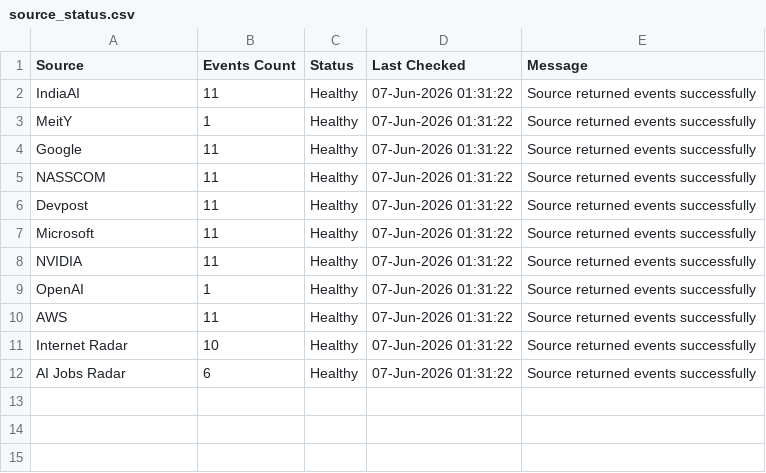
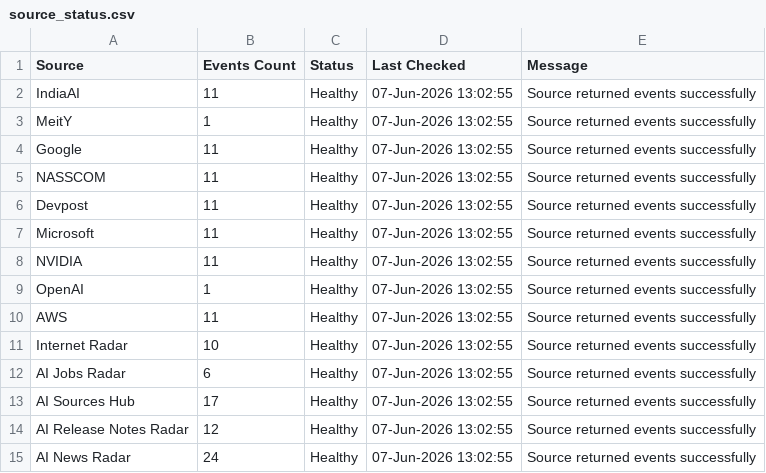
Before and after one commit to Indrasenagitid/Repository-Name-ai-events-radar, a CSV file: source_status.csv, drawn as a sheet.

Commit message:
Version 9 - AI News Radar, Release Notes, ContentType Engine

```diff
--- a/source_status.csv
+++ b/source_status.csv
@@ -1,12 +1,15 @@
 Source,Events Count,Status,Last Checked,Message
-IndiaAI,11,Healthy,07-Jun-2026 01:31:22,Source returned events successfully
-MeitY,1,Healthy,07-Jun-2026 01:31:22,Source returned events successfully
-Google,11,Healthy,07-Jun-2026 01:31:22,Source returned events successfully
-NASSCOM,11,Healthy,07-Jun-2026 01:31:22,Source returned events successfully
-Devpost,11,Healthy,07-Jun-2026 01:31:22,Source returned events successfully
-Microsoft,11,Healthy,07-Jun-2026 01:31:22,Source returned events successfully
-NVIDIA,11,Healthy,07-Jun-2026 01:31:22,Source returned events successfully
-OpenAI,1,Healthy,07-Jun-2026 01:31:22,Source returned events successfully
-AWS,11,Healthy,07-Jun-2026 01:31:22,Source returned events successfully
-Internet Radar,10,Healthy,07-Jun-2026 01:31:22,Source returned events successfully
-AI Jobs Radar,6,Healthy,07-Jun-2026 01:31:22,Source returned events successfully
+IndiaAI,11,Healthy,07-Jun-2026 13:02:55,Source returned events successfully
+MeitY,1,Healthy,07-Jun-2026 13:02:55,Source returned events successfully
+Google,11,Healthy,07-Jun-2026 13:02:55,Source returned events successfully
+NASSCOM,11,Healthy,07-Jun-2026 13:02:55,Source returned events successfully
+Devpost,11,Healthy,07-Jun-2026 13:02:55,Source returned events successfully
+Microsoft,11,Healthy,07-Jun-2026 13:02:55,Source returned events successfully
+NVIDIA,11,Healthy,07-Jun-2026 13:02:55,Source returned events successfully
+OpenAI,1,Healthy,07-Jun-2026 13:02:55,Source returned events successfully
+AWS,11,Healthy,07-Jun-2026 13:02:55,Source returned events successfully
+Internet Radar,10,Healthy,07-Jun-2026 13:02:55,Source returned events successfully
+AI Jobs Radar,6,Healthy,07-Jun-2026 13:02:55,Source returned events successfully
+AI Sources Hub,17,Healthy,07-Jun-2026 13:02:55,Source returned events successfully
+AI Release Notes Radar,12,Healthy,07-Jun-2026 13:02:55,Source returned events successfully
+AI News Radar,24,Healthy,07-Jun-2026 13:02:55,Source returned events successfully
```
Also changed, not shown: 18 other files.
